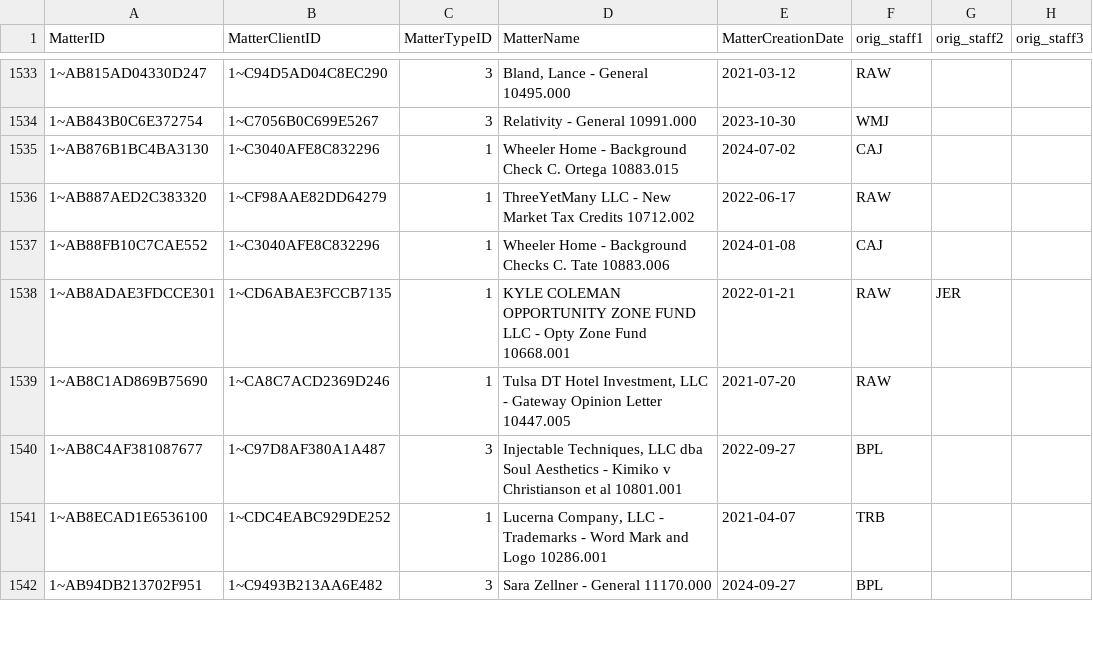
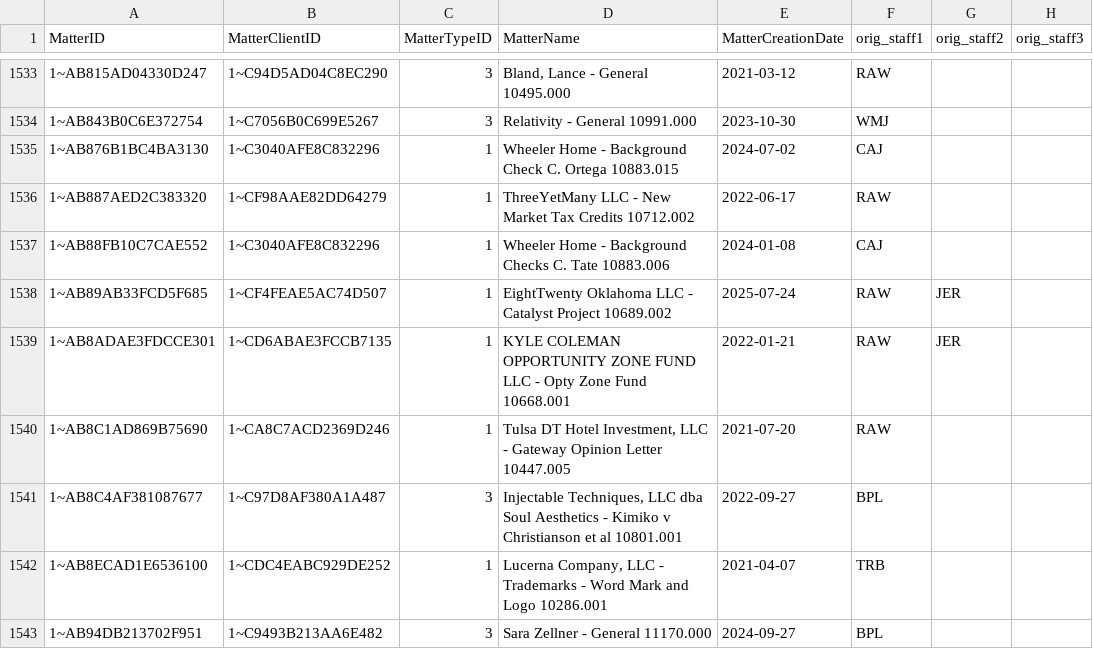
Before and after one commit to dhernandez-coding/gdp-dashboard, a CSV file: data/vMatters.csv, drawn as a sheet; only a part is shown, gaps mark what is left out.

```diff
--- a/data/vMatters.csv
+++ b/data/vMatters.csv
@@ -1537,2 +1537,3 @@
 "1~AB88FB10C7CAE552","1~C3040AFE8C832296","1","Wheeler Home - Background Checks C. Tate 10883.006","2024-01-08","CAJ","",""
+"1~AB89AB33FCD5F685","1~CF4FEAE5AC74D507","1","EightTwenty Oklahoma LLC - Catalyst Project 10689.002","2025-07-24","RAW","JER",""
 "1~AB8ADAE3FDCCE301","1~CD6ABAE3FCCB7135","1","KYLE COLEMAN OPPORTUNITY ZONE FUND LLC - Opty Zone Fund 10668.001","2022-01-21","RAW","JER",""
```
Also changed, not shown: data/RevShareNewLogic.csv, data/vwTimeEntriesType1.csv, 4 other files.
